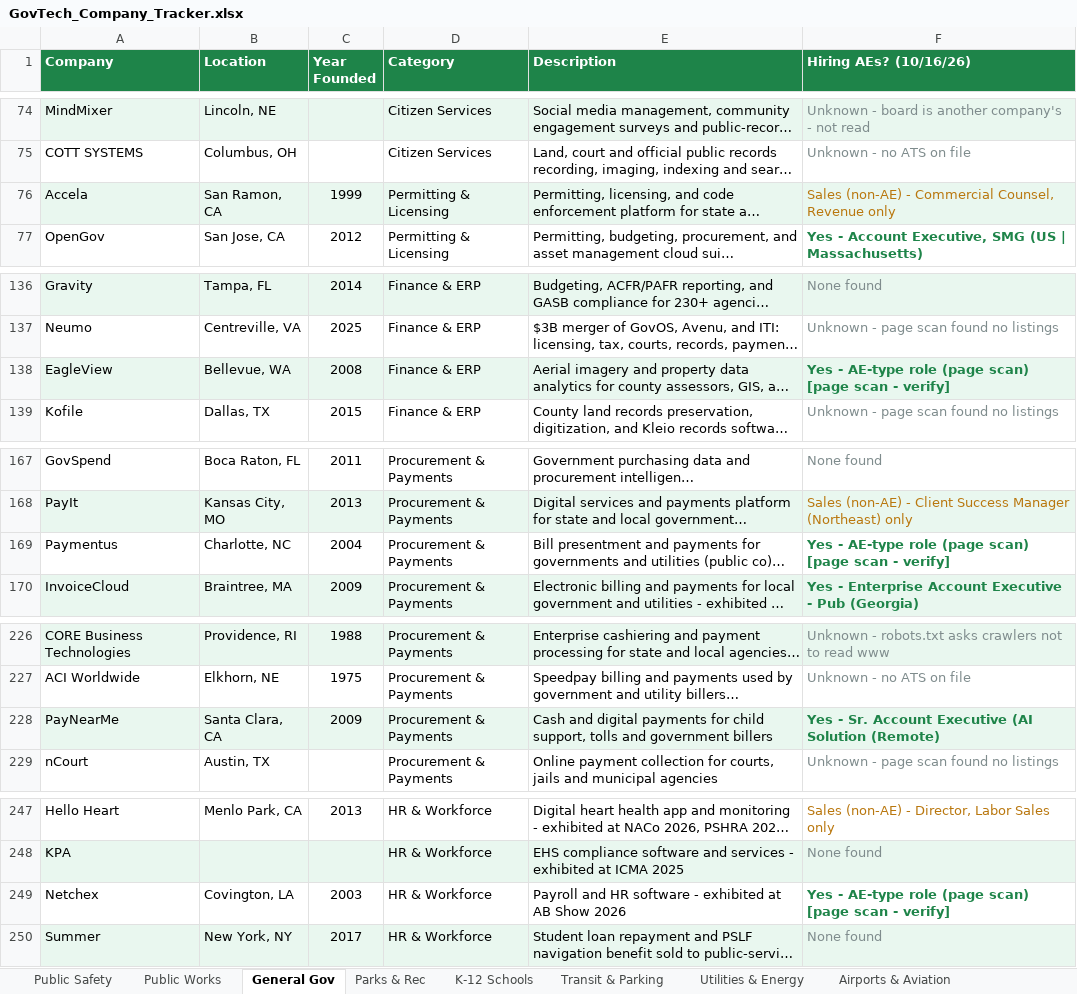
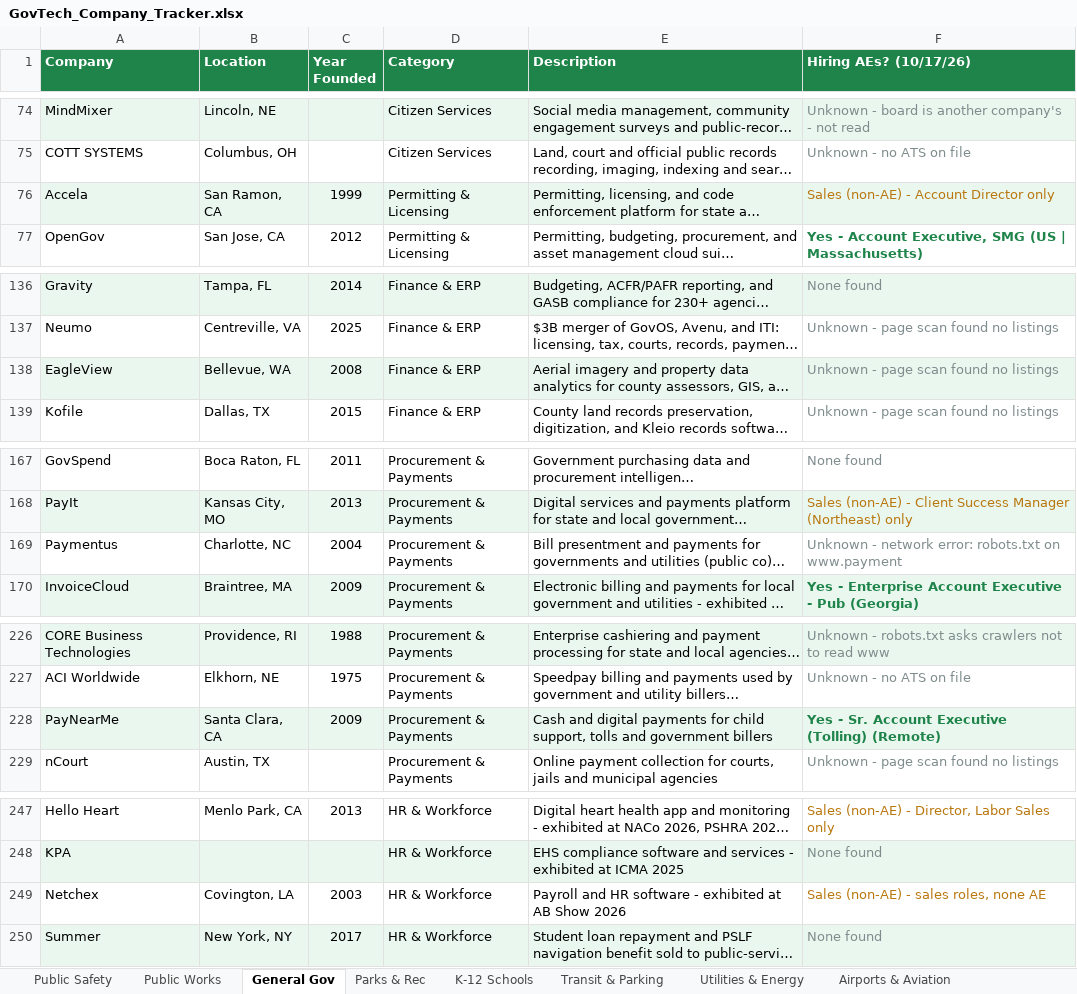
Before and after one commit to westjw/govtech-dock, an Excel workbook: exports/GovTech_Company_Tracker.xlsx, sheet General Gov, drawn as a sheet; only a part is shown, gaps mark what is left out; long unchanged cells end in …; values as stored, in another font and other column widths than the file's, no borders; the diff names each change by its address in the sheet, - before the commit and + after, or states it on an @@ line.

```diff
--- a/exports/GovTech_Company_Tracker.xlsx (sheet General Gov)
+++ b/exports/GovTech_Company_Tracker.xlsx (sheet General Gov)
-F1: Hiring AEs? (10/16/26)
+F1: Hiring AEs? (10/17/26)
-F76 (Hiring AEs? (10/17/26)): Sales (non-AE) - Commercial Counsel, Revenue only
+F76 (Hiring AEs? (10/17/26)): Sales (non-AE) - Account Director only
-F138 (Hiring AEs? (10/17/26)): Yes - AE-type role (page scan) [page scan - verify]
+F138 (Hiring AEs? (10/17/26)): Unknown - page scan found no listings
@@ F138 bold: on → off, text colour: #1E8449 → #7F8C8D @@
-F169 (Hiring AEs? (10/17/26)): Yes - AE-type role (page scan) [page scan - verify]
+F169 (Hiring AEs? (10/17/26)): Unknown - network error: robots.txt on www.payment
@@ F169 bold: on → off, text colour: #1E8449 → #7F8C8D @@
-F228 (Hiring AEs? (10/17/26)): …Account Executive (AI Solution (Remote)
+F228 (Hiring AEs? (10/17/26)): …Account Executive (Tolling) (Remote)
-F249 (Hiring AEs? (10/17/26)): Yes - AE-type role (page scan) [page scan - verify]
+F249 (Hiring AEs? (10/17/26)): Sales (non-AE) - sales roles, none AE
@@ F249 bold: on → off, text colour: #1E8449 → #B9770E @@
```
Also changed, not shown: sheet K-12 Schools, sheet Parks & Rec, sheet Public Safety, sheet Health & Human Services, sheet Public Works, sheet Airports & Aviation, 5 more sheets.
